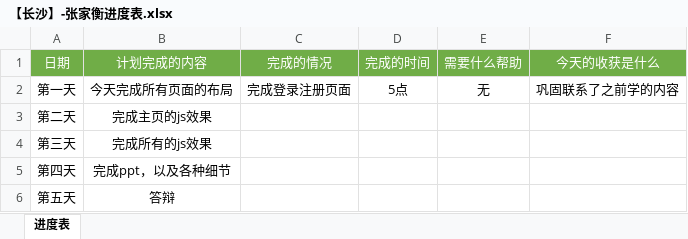
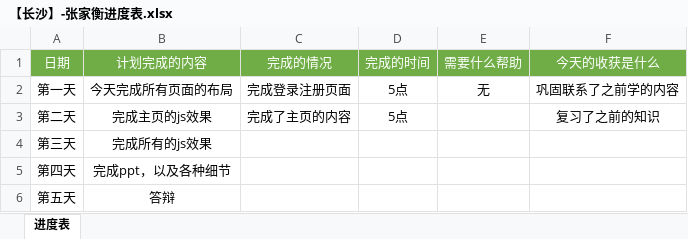
Before and after one commit to Issac357/liangcang, an Excel workbook: 【长沙】-张家衡进度表.xlsx, sheet 进度表, drawn as a sheet; values as stored, in another font and other column widths than the file's, no borders; the diff names each change by its address in the sheet, - before the commit and + after, or states it on an @@ line.

```diff
--- a/【长沙】-张家衡进度表.xlsx (sheet 进度表)
+++ b/【长沙】-张家衡进度表.xlsx (sheet 进度表)
-C3 (完成的情况): (empty)
+C3 (完成的情况): 完成了主页的内容
-D3 (完成的时间): (empty)
+D3 (完成的时间): 5点
-F3 (今天的收获是什么): (empty)
+F3 (今天的收获是什么): 复习了之前的知识
```
Also changed, not shown: 1 other file.
